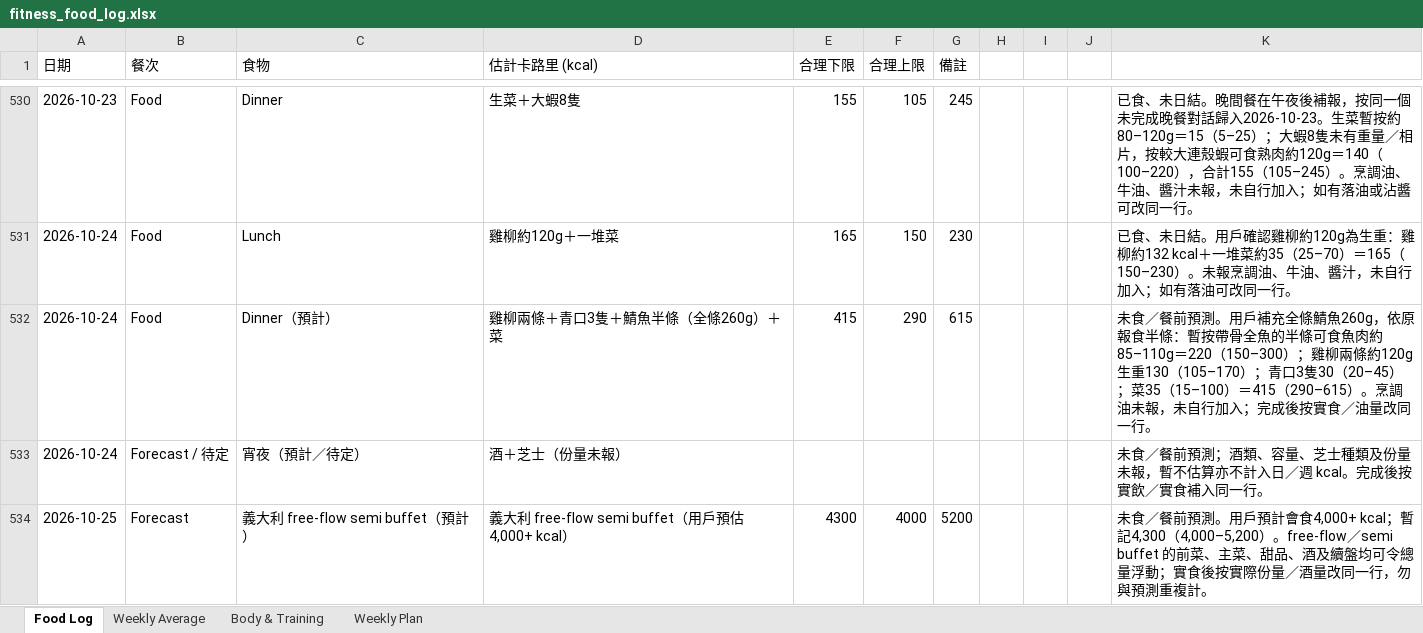
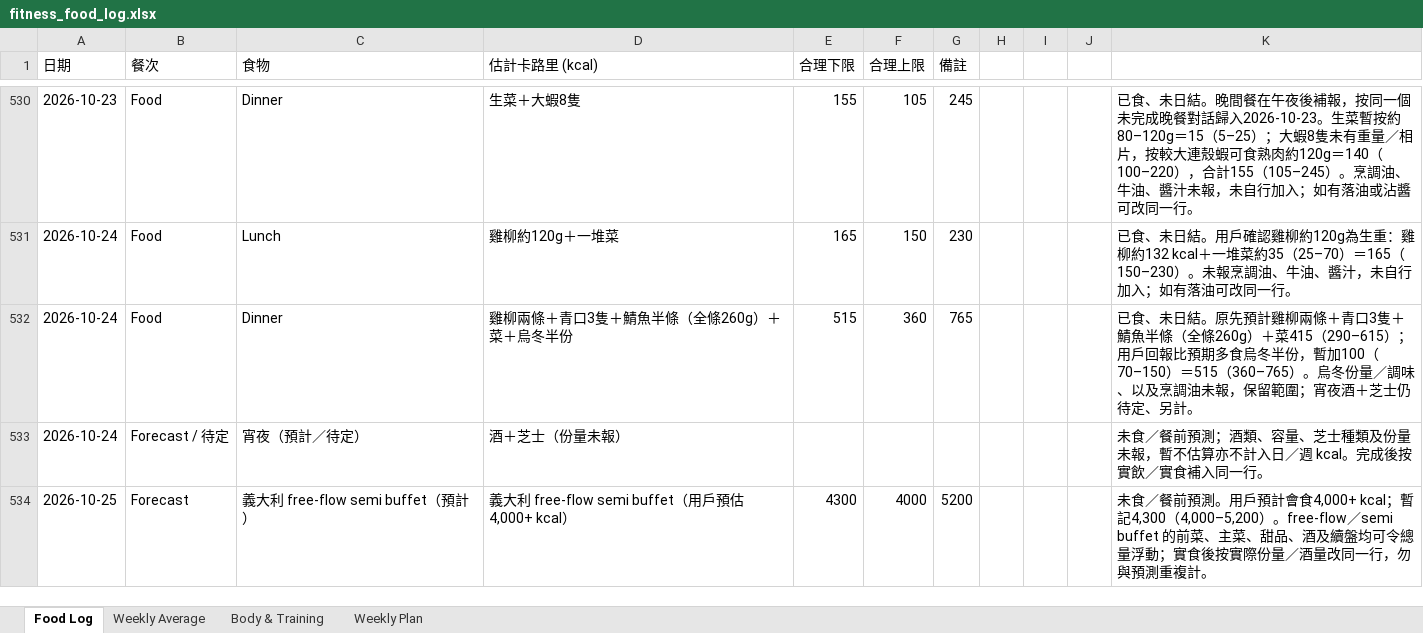
Before and after one commit to buzz-knittinpix/melodycheng622-cmyk.github.io, an Excel workbook: data/fitness_food_log.xlsx, sheet Food Log, drawn as a sheet; only a part is shown, gaps mark what is left out; values as stored, in another font and other column widths than the file's, no borders; the diff names each change by its address in the sheet, - before the commit and + after, or states it on an @@ line.

Commit message:
fix: log extra udon at dinner

```diff
--- a/data/fitness_food_log.xlsx (sheet Food Log)
+++ b/data/fitness_food_log.xlsx (sheet Food Log)
-C532 (食物): Dinner（預計）
+C532 (食物): Dinner
-D532 (估計卡路里 (kcal)): 雞柳兩條＋青口3隻＋鯖魚半條（全條260g）＋菜
+D532 (估計卡路里 (kcal)): 雞柳兩條＋青口3隻＋鯖魚半條（全條260g）＋菜＋烏冬半份
-E532 (合理下限): 415
+E532 (合理下限): 515
-F532 (合理上限): 290
+F532 (合理上限): 360
-G532 (備註): 615
+G532 (備註): 765
-K532: 未食／餐前預測。用戶補充全條鯖魚260g，依原報食半條：暫按帶骨全魚的半條可食魚肉約85–110g＝220（150–300）；雞柳兩條約120g生重130（105–170）；青口3隻30（20–45）；菜35（15–100）＝415（290–615）。烹調油未報，未自行加入；完成後按實食／油量改同一行。
+K532: 已食、未日結。原先預計雞柳兩條＋青口3隻＋鯖魚半條（全條260g）＋菜415（290–615）；用戶回報比預期多食烏冬半份，暫加100（70–150）＝515（360–765）。烏冬份量／調味、以及烹調油未報，保留範圍；宵夜酒＋芝士仍待定、另計。
```
Also changed, not shown: sheet Weekly Average, 1 other file.
